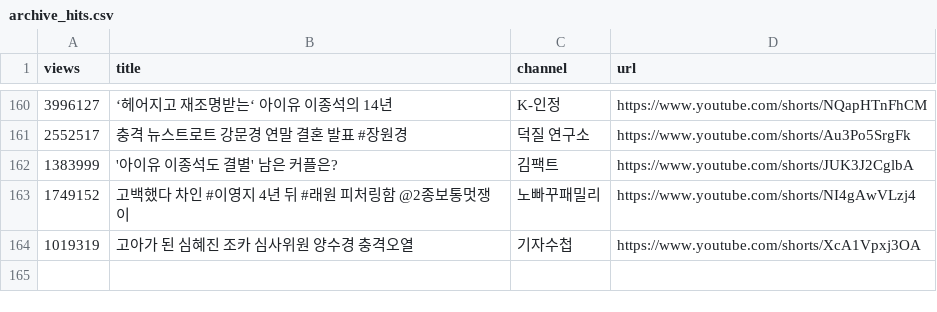
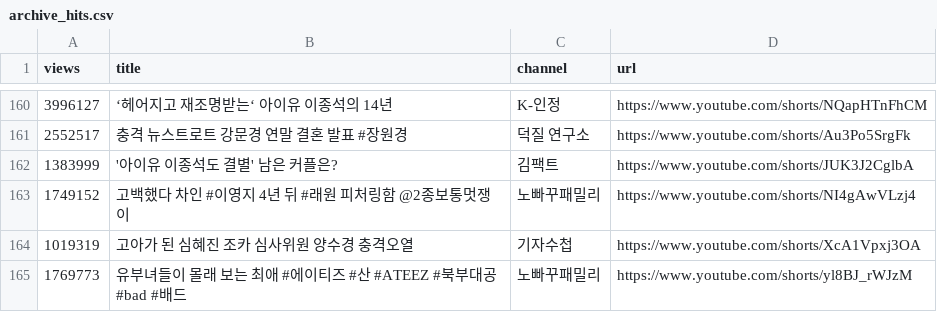
Before and after one commit to gguzze-code/yt-trend, a CSV file: docs/data/archive_hits.csv, drawn as a sheet; only a part is shown, gaps mark what is left out; the diff names each change by its address in the sheet, - before the commit and + after, or states it on an @@ line.

```diff
--- a/docs/data/archive_hits.csv
+++ b/docs/data/archive_hits.csv
+row 165: 1769773 | 유부녀들이 몰래 보는 최애 #에이티즈 #산 #ATEEZ #북부대공 #bad #배드 | 노빠꾸패밀리 | https://www.youtube.com/shorts/yl8BJ_rWJzM
```
Also changed, not shown: 5 other files.
